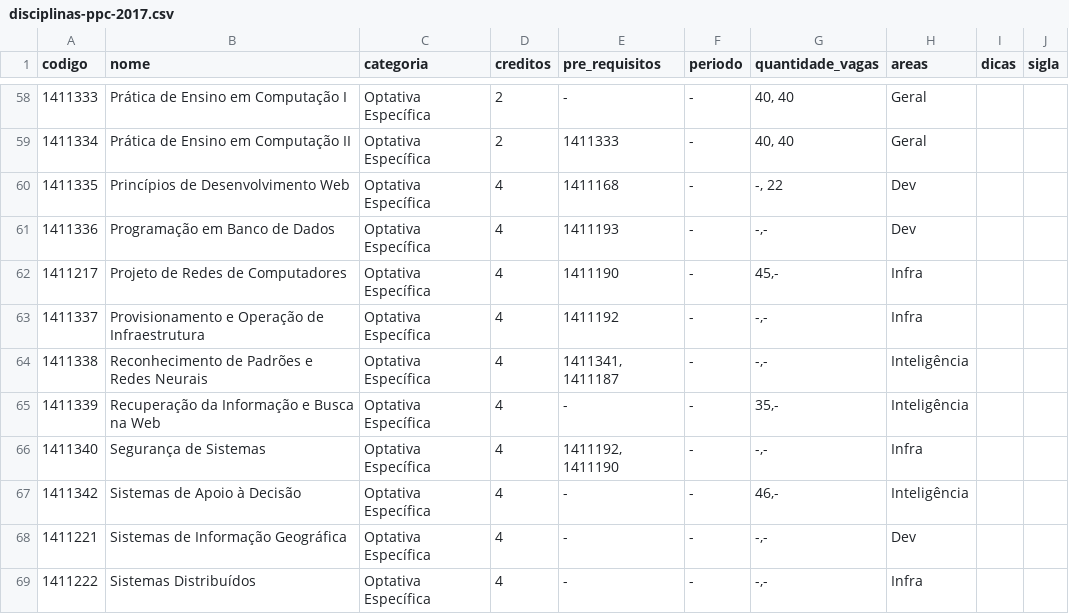
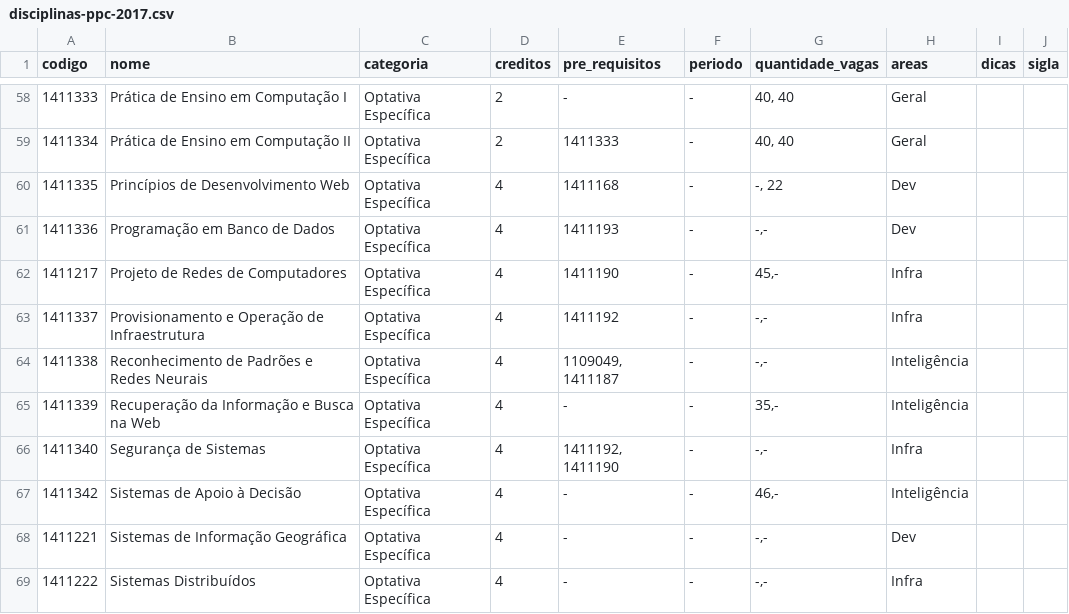
Before and after one commit to OpenDevUFCG/roadmap-cc, a CSV file: data/disciplinas-ppc-2017.csv, drawn as a sheet; only a part is shown, gaps mark what is left out.

Commit message:
corrigindo inconsistencias em csv de disciplina

```diff
--- a/data/disciplinas-ppc-2017.csv
+++ b/data/disciplinas-ppc-2017.csv
@@ -63,3 +63,3 @@ codigo,nome,categoria,creditos,pre_requisitos,periodo,quantidade_vagas,areas,dic
 1411337,Provisionamento e Operação de Infraestrutura,Optativa Específica,4,1411192,-,"-,-",Infra,,
-1411338,Reconhecimento de Padrões e Redes Neurais,Optativa Específica,4,"1411341, 1411187",-,"-,-",Inteligência,,
+1411338,Reconhecimento de Padrões e Redes Neurais,Optativa Específica,4,"1109049, 1411187",-,"-,-",Inteligência,,
 1411339,Recuperação da Informação e Busca na Web,Optativa Específica,4,-,-,"35,-",Inteligência,,
```
